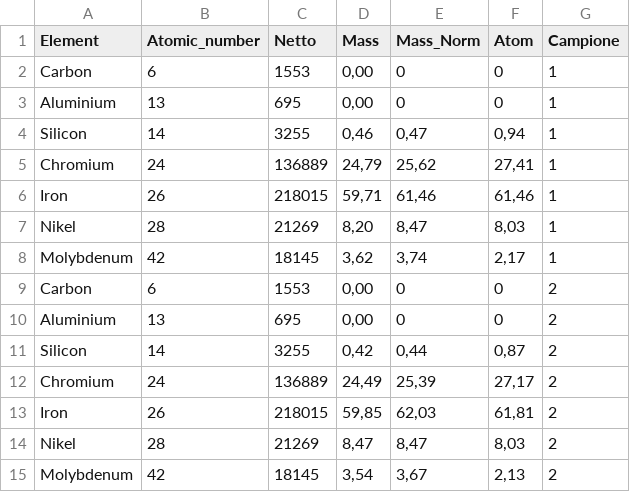
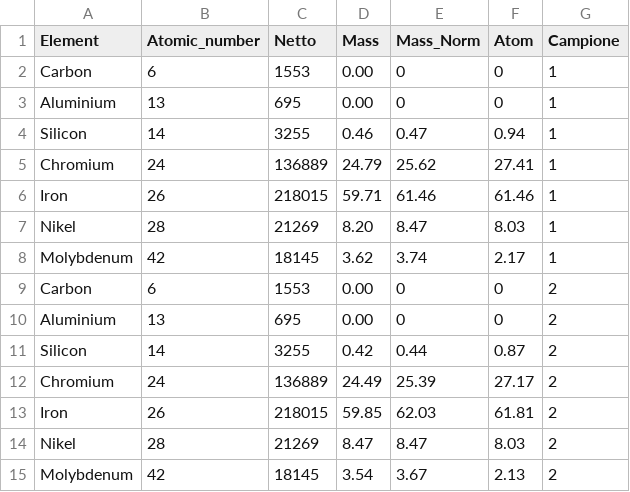
Before and after one commit to Raffynho/Relazioni_Materiali, a CSV file: Dati_tot.csv, drawn as a sheet; only a part is shown; the diff covers the shown part only.

```diff
--- a/Dati_tot.csv
+++ b/Dati_tot.csv
@@ -1,15 +1,15 @@
 Element,Atomic_number,Netto,Mass,Mass_Norm,Atom,Campione
-Carbon,6,1553,"0,00",0,0,1
-Aluminium,13,695,"0,00",0,0,1
-Silicon,14,3255,"0,46","0,47","0,94",1
-Chromium,24,136889,"24,79","25,62","27,41",1
-Iron,26,218015,"59,71","61,46","61,46",1
-Nikel,28,21269,"8,20","8,47","8,03",1
-Molybdenum,42,18145,"3,62","3,74","2,17",1
-Carbon,6,1553,"0,00",0,0,2
-Aluminium,13,695,"0,00",0,0,2
-Silicon,14,3255,"0,42","0,44","0,87",2
-Chromium,24,136889,"24,49","25,39","27,17",2
-Iron,26,218015,"59,85","62,03","61,81",2
-Nikel,28,21269,"8,47","8,47","8,03",2
-Molybdenum,42,18145,"3,54","3,67","2,13",2
+Carbon,6,1553,0.00,0,0,1
+Aluminium,13,695,0.00,0,0,1
+Silicon,14,3255,0.46,0.47,0.94,1
+Chromium,24,136889,24.79,25.62,27.41,1
+Iron,26,218015,59.71,61.46,61.46,1
+Nikel,28,21269,8.20,8.47,8.03,1
+Molybdenum,42,18145,3.62,3.74,2.17,1
+Carbon,6,1553,0.00,0,0,2
+Aluminium,13,695,0.00,0,0,2
+Silicon,14,3255,0.42,0.44,0.87,2
+Chromium,24,136889,24.49,25.39,27.17,2
+Iron,26,218015,59.85,62.03,61.81,2
+Nikel,28,21269,8.47,8.47,8.03,2
+Molybdenum,42,18145,3.54,3.67,2.13,2
```
Also changed, not shown: 17 edited cells elsewhere in this file, 1 other file.
